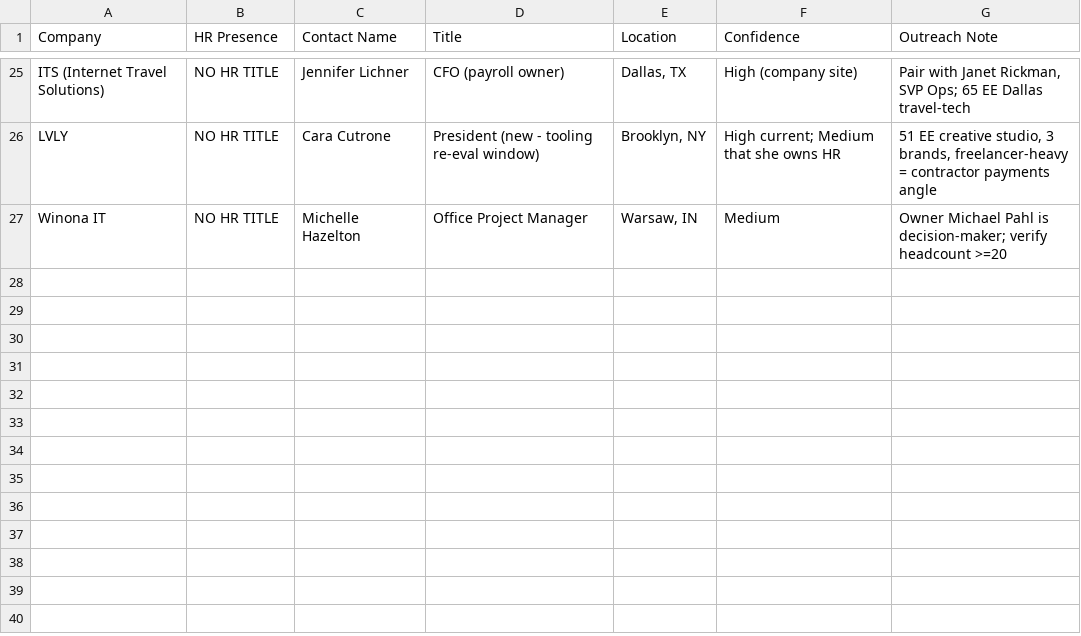
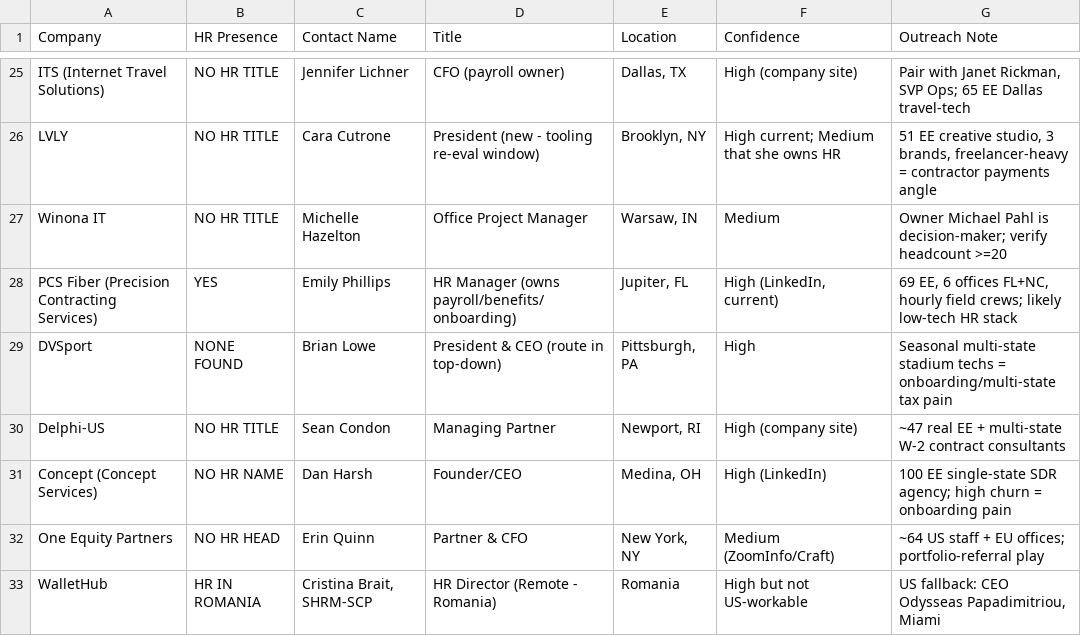
Before and after one commit to maxnehila/New, a CSV file: leads/hr_contacts.csv, drawn as a sheet; only a part is shown, gaps mark what is left out.

```diff
--- a/leads/hr_contacts.csv
+++ b/leads/hr_contacts.csv
@@ -27 +27,7 @@ LVLY,NO HR TITLE,Cara Cutrone,President (new - tooling re-eval window),"Brooklyn
 Winona IT,NO HR TITLE,Michelle Hazelton,Office Project Manager,"Warsaw, IN",Medium,Owner Michael Pahl is decision-maker; verify headcount >=20
+PCS Fiber (Precision Contracting Services),YES,Emily Phillips,HR Manager (owns payroll/benefits/onboarding),"Jupiter, FL","High (LinkedIn, current)","69 EE, 6 offices FL+NC, hourly field crews; likely low-tech HR stack"
+DVSport,NONE FOUND,Brian Lowe,President & CEO (route in top-down),"Pittsburgh, PA",High,Seasonal multi-state stadium techs = onboarding/multi-state tax pain
+Delphi-US,NO HR TITLE,Sean Condon,Managing Partner,"Newport, RI",High (company site),~47 real EE + multi-state W-2 contract consultants
+Concept (Concept Services),NO HR NAME,Dan Harsh,Founder/CEO,"Medina, OH",High (LinkedIn),100 EE single-state SDR agency; high churn = onboarding pain
+One Equity Partners,NO HR HEAD,Erin Quinn,Partner & CFO,"New York, NY",Medium (ZoomInfo/Craft),~64 US staff + EU offices; portfolio-referral play
+WalletHub,HR IN ROMANIA,"Cristina Brait, SHRM-SCP",HR Director (Remote - Romania),Romania,High but not US-workable,"US fallback: CEO Odysseas Papadimitriou, Miami"
```
Also changed, not shown: leads/rippling_leads_scored.csv.
